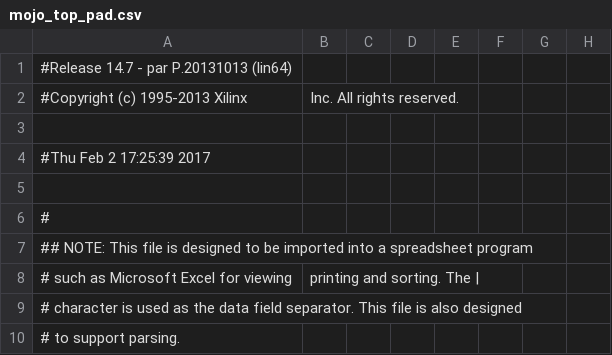
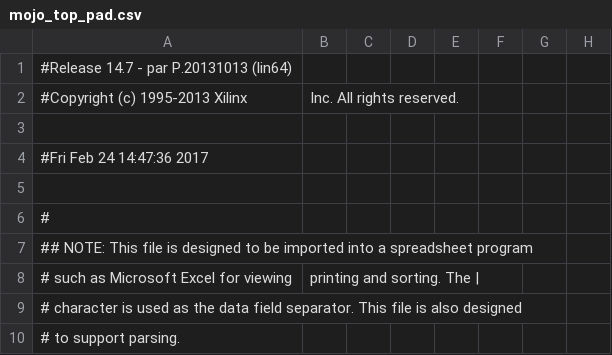
Before and after one commit to andycavatorta/RBK, a CSV file: fpga/mojo-base-project-master-sig-gen/syn/mojo_top_pad.csv, drawn as a sheet; only a part is shown; the diff names each change by its address in the sheet, - before the commit and + after, or states it on an @@ line.

```diff
--- a/fpga/mojo-base-project-master-sig-gen/syn/mojo_top_pad.csv
+++ b/fpga/mojo-base-project-master-sig-gen/syn/mojo_top_pad.csv
-A4: #Thu Feb 2 17:25:39 2017
+A4: #Fri Feb 24 14:47:36 2017
```
Also changed, not shown: 45 other files.
